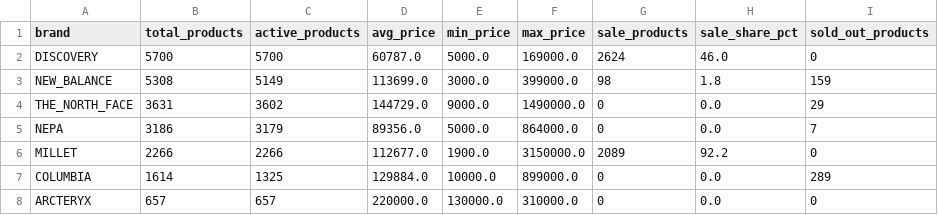
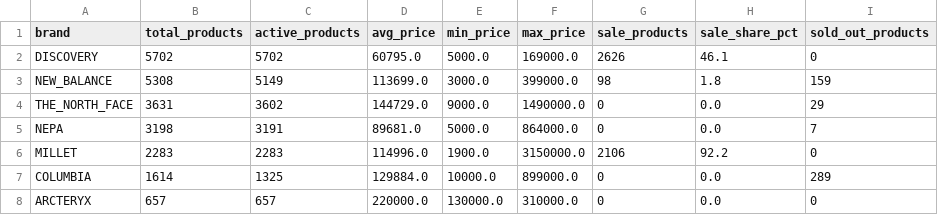
Before and after one commit to koreacolumbia-dotcom/E-comm-marketing-hub, a CSV file: reports/competitor_intel/brand_summary.csv, drawn as a sheet; only a part is shown; the diff names each change by its address in the sheet, - before the commit and + after, or states it on an @@ line.

```diff
--- a/reports/competitor_intel/brand_summary.csv
+++ b/reports/competitor_intel/brand_summary.csv
-B2 (total_products): 5700
+B2 (total_products): 5702
-C2 (active_products): 5700
+C2 (active_products): 5702
-D2 (avg_price): 60787.0
+D2 (avg_price): 60795.0
-G2 (sale_products): 2624
+G2 (sale_products): 2626
-H2 (sale_share_pct): 46.0
+H2 (sale_share_pct): 46.1
-B5 (total_products): 3186
+B5 (total_products): 3198
-C5 (active_products): 3179
+C5 (active_products): 3191
-D5 (avg_price): 89356.0
+D5 (avg_price): 89681.0
-B6 (total_products): 2266
+B6 (total_products): 2283
-C6 (active_products): 2266
+C6 (active_products): 2283
-D6 (avg_price): 112677.0
+D6 (avg_price): 114996.0
-G6 (sale_products): 2089
+G6 (sale_products): 2106
```
Also changed, not shown: 15 other files.
